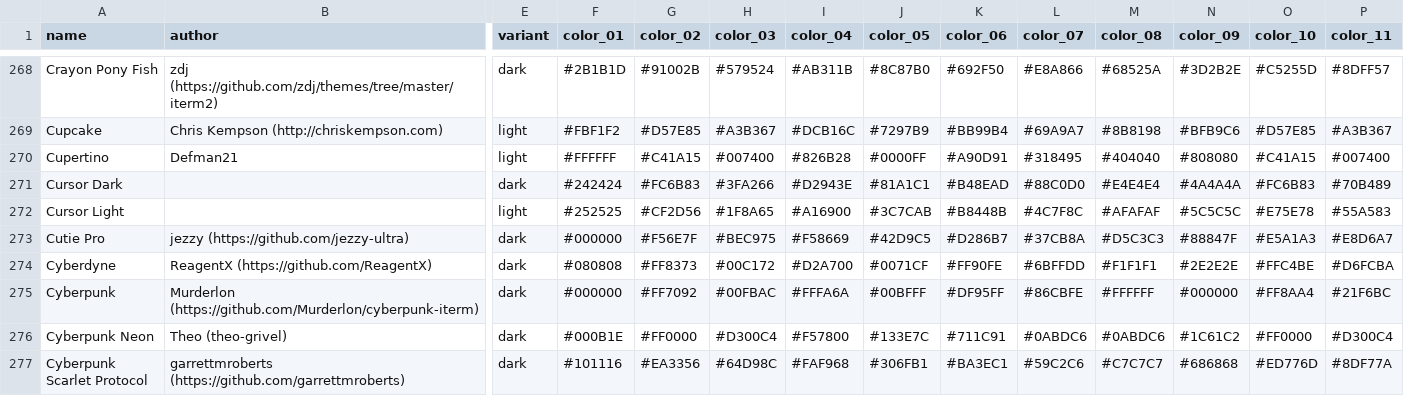
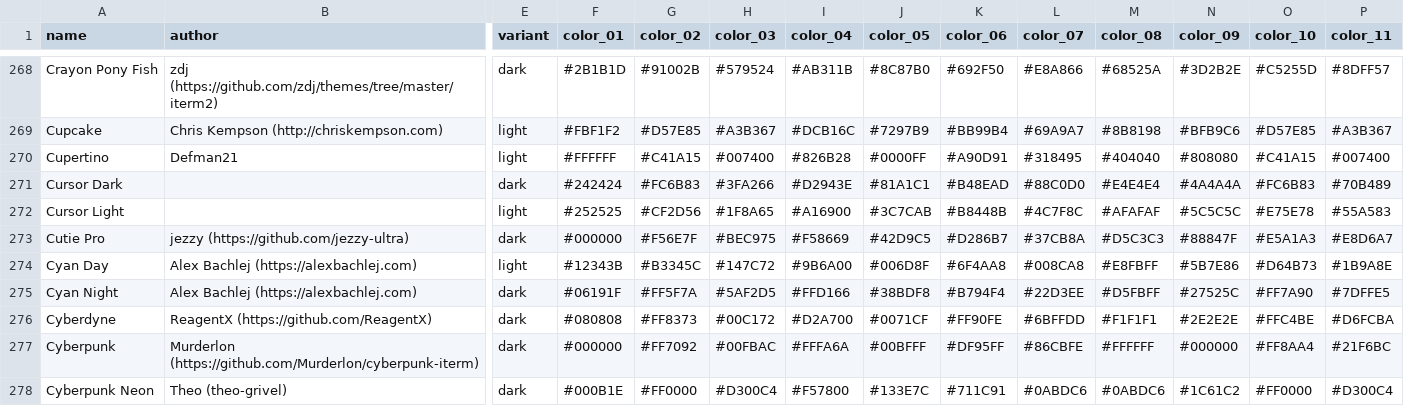
Before and after one commit to Gogh-Co/Gogh, a CSV file: data/themes.csv, drawn as a sheet; only a part is shown, gaps mark what is left out; the shorter side is filled out with more unchanged rows; rows hold the shown columns only; the diff names each change by its address in the sheet, - before the commit and + after, or states it on an @@ line.

```diff
--- a/data/themes.csv
+++ b/data/themes.csv
+row 274: Cyan Day | Alex Bachlej (https://alexbachlej.com) | light | #12343B | #B3345C | #147C72 | #9B6A00 | #006D8F | #6F4AA8 | #008CA8 | #E8FBFF | #5B7E86 | #D64B73 | #1B9A8E
+row 275: Cyan Night | Alex Bachlej (https://alexbachlej.com) | dark | #06191F | #FF5F7A | #5AF2D5 | #FFD166 | #38BDF8 | #B794F4 | #22D3EE | #D5FBFF | #27525C | #FF7A90 | #7DFFE5
```
Also changed, not shown: 15 other files.
